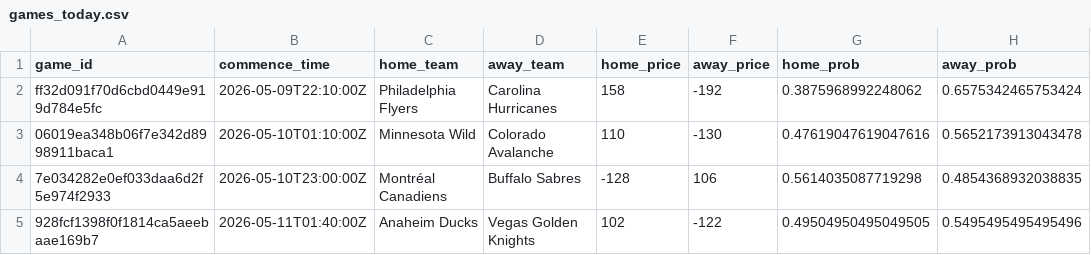
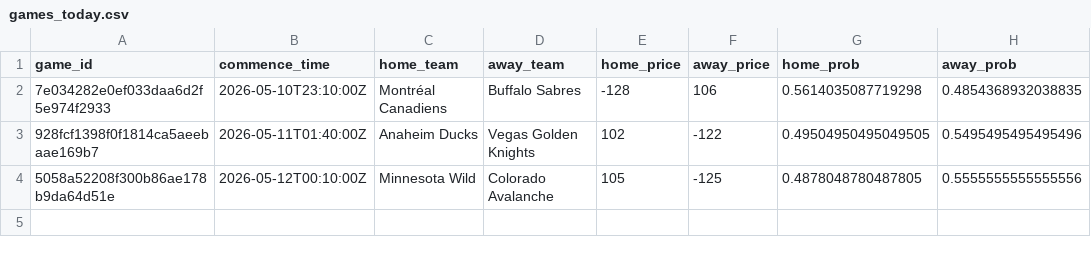
Before and after one commit to jmbarton04/nhl_odds_moneypuck, a CSV file: data/games_today.csv, drawn as a sheet.

```diff
--- a/data/games_today.csv
+++ b/data/games_today.csv
@@ -1,5 +1,4 @@
 game_id,commence_time,home_team,away_team,home_price,away_price,home_prob,away_prob
-ff32d091f70d6cbd0449e919d784e5fc,2026-05-09T22:10:00Z,Philadelphia Flyers,Carolina Hurricanes,158,-192,0.3875968992248062,0.6575342465753424
-06019ea348b06f7e342d8998911baca1,2026-05-10T01:10:00Z,Minnesota Wild,Colorado Avalanche,110,-130,0.47619047619047616,0.5652173913043478
-7e034282e0ef033daa6d2f5e974f2933,2026-05-10T23:00:00Z,Montréal Canadiens,Buffalo Sabres,-128,106,0.5614035087719298,0.4854368932038835
+7e034282e0ef033daa6d2f5e974f2933,2026-05-10T23:10:00Z,Montréal Canadiens,Buffalo Sabres,-128,106,0.5614035087719298,0.4854368932038835
 928fcf1398f0f1814ca5aeebaae169b7,2026-05-11T01:40:00Z,Anaheim Ducks,Vegas Golden Knights,102,-122,0.49504950495049505,0.5495495495495496
+5058a52208f300b86ae178b9da64d51e,2026-05-12T00:10:00Z,Minnesota Wild,Colorado Avalanche,105,-125,0.4878048780487805,0.5555555555555556
```
Also changed, not shown: 1 other file.
